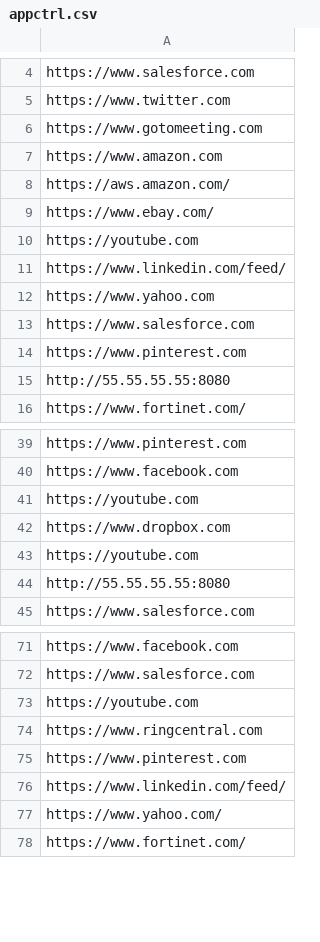
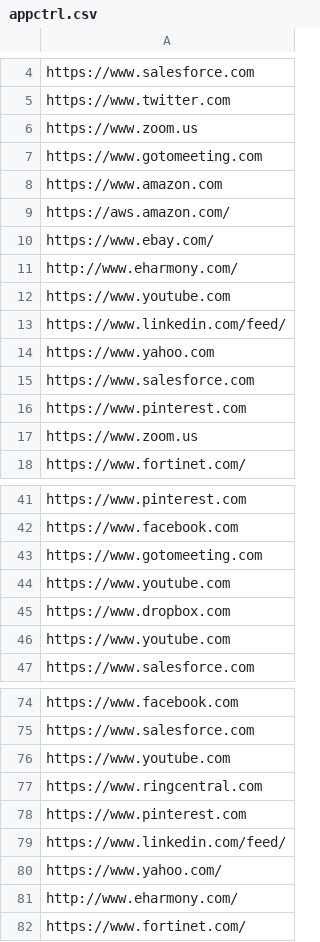
Before and after one commit to gahlberg/fit, a CSV file: appctrl.csv, drawn as a sheet; only a part is shown, gaps mark what is left out; the diff covers the shown part only.

```diff
--- a/appctrl.csv
+++ b/appctrl.csv
@@ -5,2 +5,3 @@ https://www.salesforce.com
 https://www.twitter.com
+https://www.zoom.us
 https://www.gotomeeting.com
@@ -9,3 +10,4 @@ https://aws.amazon.com/
 https://www.ebay.com/
-https://youtube.com
+http://www.eharmony.com/
+https://www.youtube.com
 https://www.linkedin.com/feed/
@@ -14,3 +16,3 @@ https://www.salesforce.com
 https://www.pinterest.com
-http://55.55.55.55:8080
+https://www.zoom.us
 https://www.fortinet.com/
@@ -40,6 +42,6 @@ https://www.pinterest.com
 https://www.facebook.com
-https://youtube.com
+https://www.gotomeeting.com
+https://www.youtube.com
 https://www.dropbox.com
-https://youtube.com
-http://55.55.55.55:8080
+https://www.youtube.com
 https://www.salesforce.com
@@ -72,3 +75,3 @@ https://www.facebook.com
 https://www.salesforce.com
-https://youtube.com
+https://www.youtube.com
 https://www.ringcentral.com
@@ -77,2 +80,3 @@ https://www.linkedin.com/feed/
 https://www.yahoo.com/
+http://www.eharmony.com/
 https://www.fortinet.com/
```
Also changed, not shown: 4 added rows, 3 removed rows and 5 edited cells elsewhere in this file.
